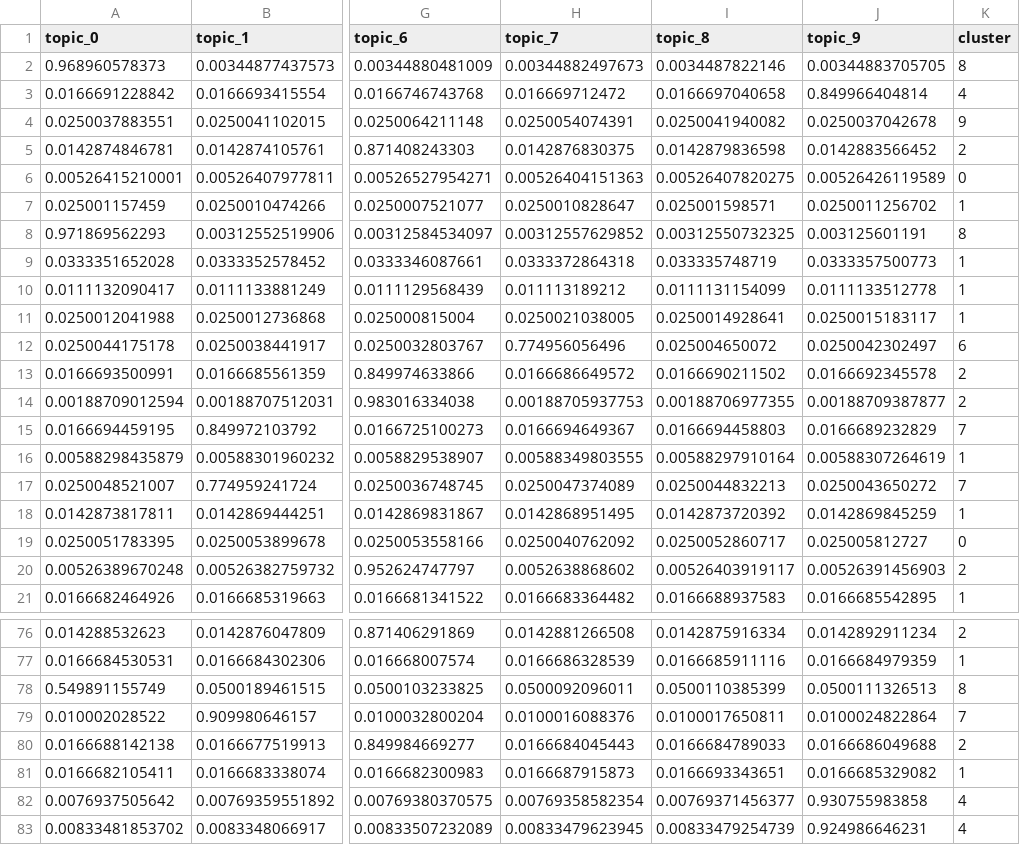
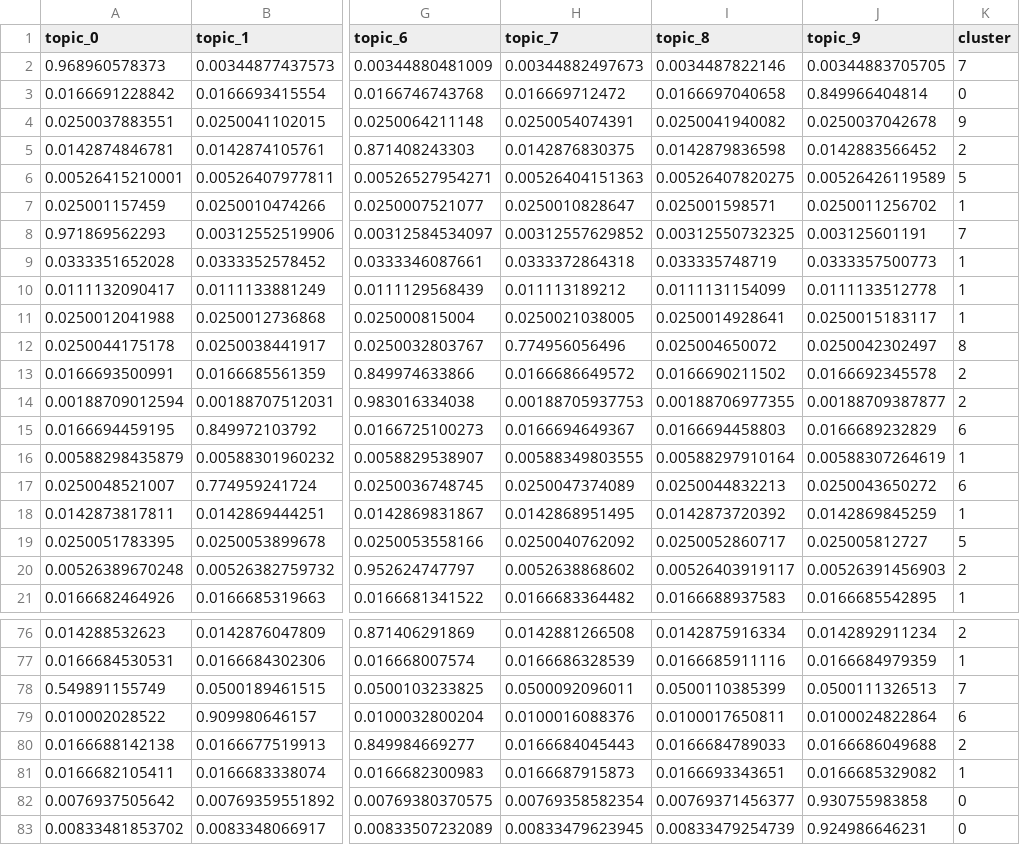
Before and after one commit to Xueping/iml_cohort, a CSV file: data/clustering_results.csv, drawn as a sheet; only a part is shown, gaps mark what is left out; the diff covers the shown part only; the diff names each change by its address in the sheet, - before the commit and + after, or states it on an @@ line.

```diff
--- a/data/clustering_results.csv
+++ b/data/clustering_results.csv
-K2 (cluster): 8
+K2 (cluster): 7
-K3 (cluster): 4
+K3 (cluster): 0
-K6 (cluster): 0
+K6 (cluster): 5
-K8 (cluster): 8
+K8 (cluster): 7
-K12 (cluster): 6
+K12 (cluster): 8
-K15 (cluster): 7
+K15 (cluster): 6
-K17 (cluster): 7
+K17 (cluster): 6
-K19 (cluster): 0
+K19 (cluster): 5
-K78 (cluster): 8
+K78 (cluster): 7
-K79 (cluster): 7
+K79 (cluster): 6
-K82:K83 (cluster): 4
+K82:K83 (cluster): 0
```
Also changed, not shown: 17 edited cells elsewhere in this file, 16 other files.
